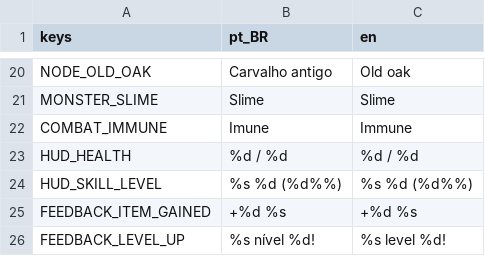
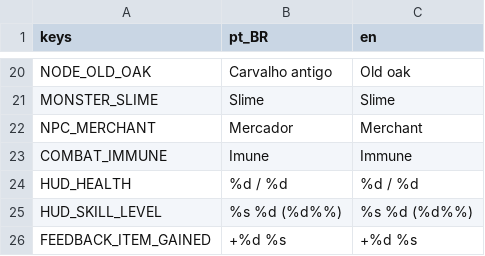
Before and after one commit to joaovictormendessilva/2d-isometric, a CSV file: data/i18n/texts.csv, drawn as a sheet; only a part is shown, gaps mark what is left out; the shorter side is filled out with more unchanged rows.

Commit message:
Stage F3a step 1: coin wallet, merchant NPC data and trade rules decided by the host, coins saved
- Wallet per player (separate from the inventory), synced to its owner, saved in the world
- NpcData (offers, buys items), TradeRules (buy one, sell from a slot; all or nothing)
- Merchant placed near the meadow entrance by the region generator (rest of the map unchanged)
- Host checks distance to an NPC, prices from data, indices and wallet cap; protocol v6
- Test runner fails a test file that does not compile (it used to be skipped silently)

```diff
--- a/data/i18n/texts.csv
+++ b/data/i18n/texts.csv
@@ -21,2 +21,3 @@ NODE_OLD_OAK,Carvalho antigo,Old oak
 MONSTER_SLIME,Slime,Slime
+NPC_MERCHANT,Mercador,Merchant
 COMBAT_IMMUNE,Imune,Immune
```
Also changed, not shown: 40 other files.
